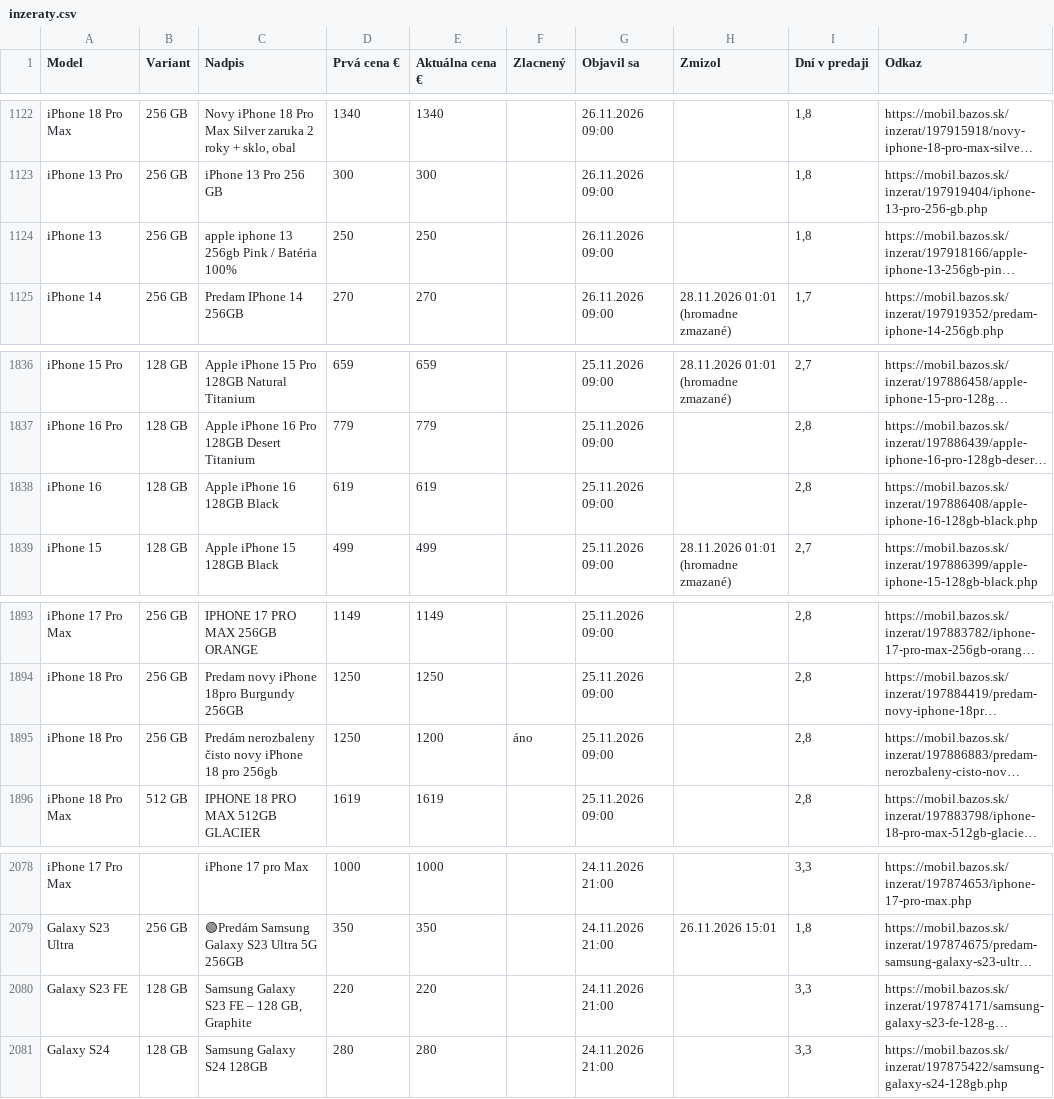
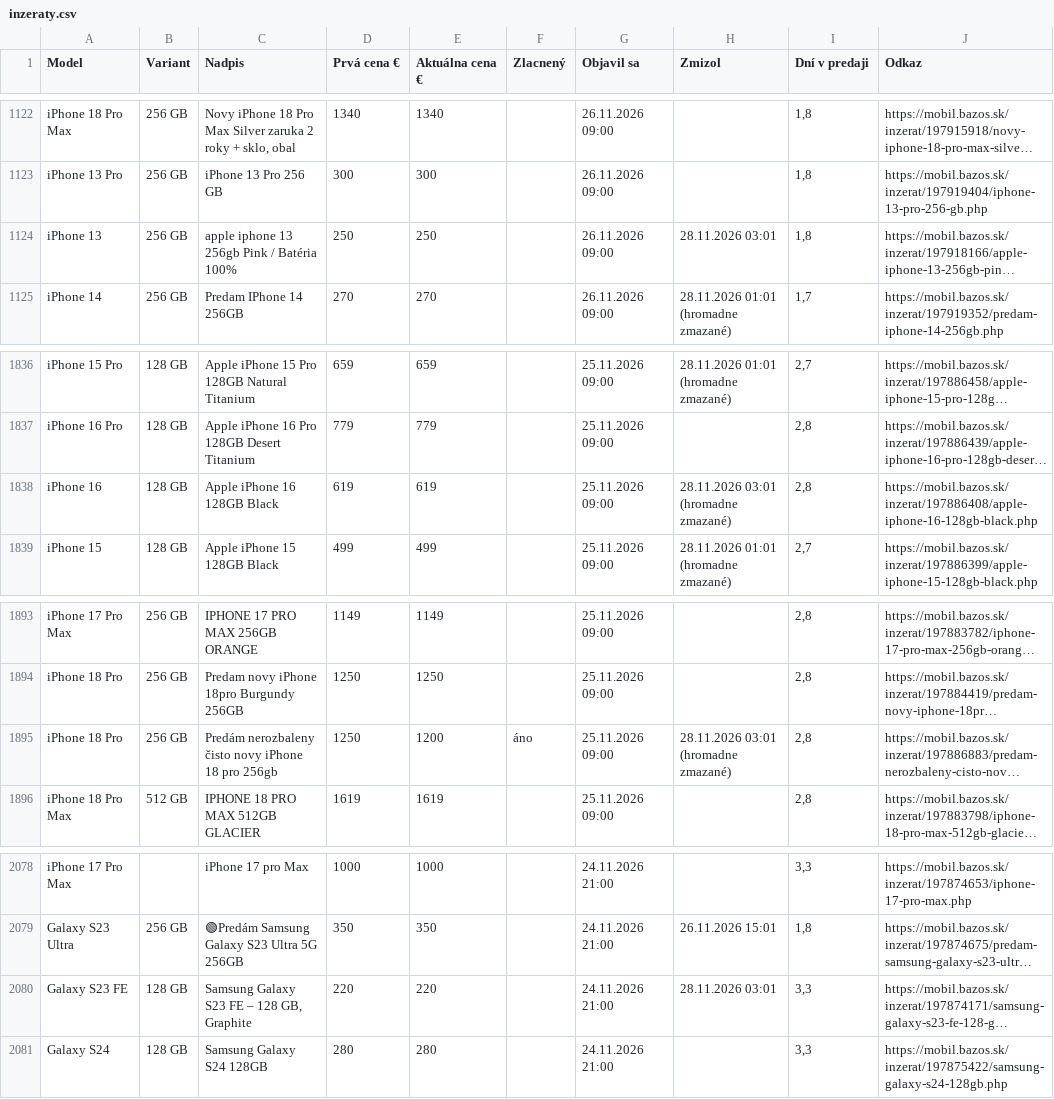
Before and after one commit to redblacck4-code/bazos-statistiky, a CSV file: data/inzeraty.csv, drawn as a sheet; only a part is shown, gaps mark what is left out; long unchanged cells end in …; the diff covers the shown part only; the diff names each change by its address in the sheet, - before the commit and + after, or states it on an @@ line.

```diff
--- a/data/inzeraty.csv
+++ b/data/inzeraty.csv
-H1124 (Zmizol): (empty)
+H1124 (Zmizol): 28.11.2026 03:01
-H1838 (Zmizol): (empty)
+H1838 (Zmizol): 28.11.2026 03:01 (hromadne zmazané)
-H1895 (Zmizol): (empty)
+H1895 (Zmizol): 28.11.2026 03:01 (hromadne zmazané)
-H2080 (Zmizol): (empty)
+H2080 (Zmizol): 28.11.2026 03:01
```
Also changed, not shown: 12 edited cells elsewhere in this file, 1 other file.
